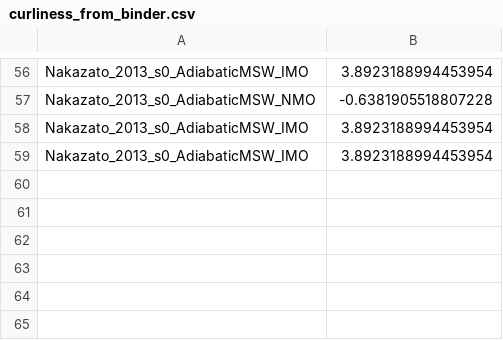
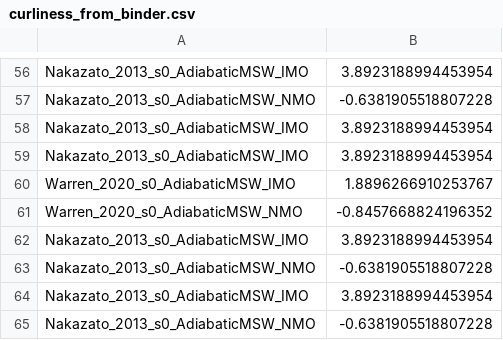
Before and after one commit to stlgolfer/snewpyternary, a CSV file: curliness_from_binder.csv, drawn as a sheet; only a part is shown, gaps mark what is left out; the diff names each change by its address in the sheet, - before the commit and + after, or states it on an @@ line.

Commit message:
Warren time adjust and phases figure work

```diff
--- a/curliness_from_binder.csv
+++ b/curliness_from_binder.csv
+row 60: Warren_2020_s0_AdiabaticMSW_IMO | 1.8896266910253767
+row 61: Warren_2020_s0_AdiabaticMSW_NMO | -0.8457668824196352
+row 62: Nakazato_2013_s0_AdiabaticMSW_IMO | 3.8923188994453954
+row 63: Nakazato_2013_s0_AdiabaticMSW_NMO | -0.6381905518807228
+row 64: Nakazato_2013_s0_AdiabaticMSW_IMO | 3.8923188994453954
+row 65: Nakazato_2013_s0_AdiabaticMSW_NMO | -0.6381905518807228
```
Also changed, not shown: 2 other files.
